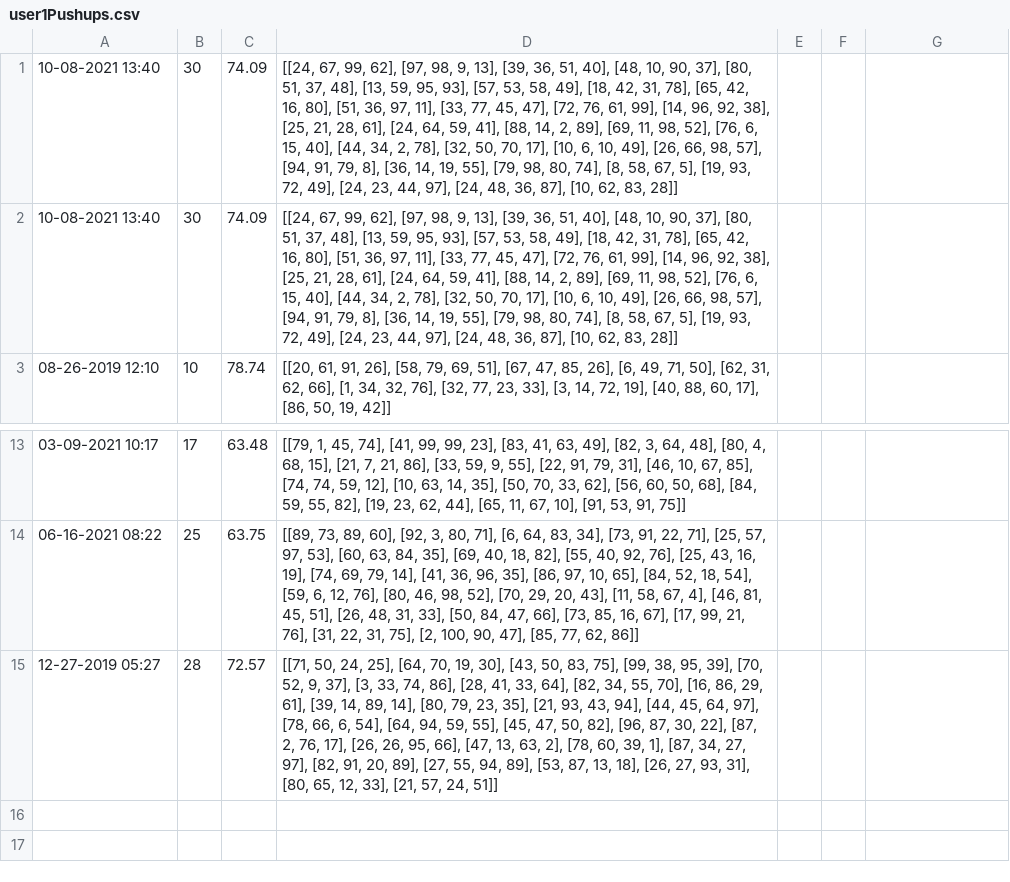
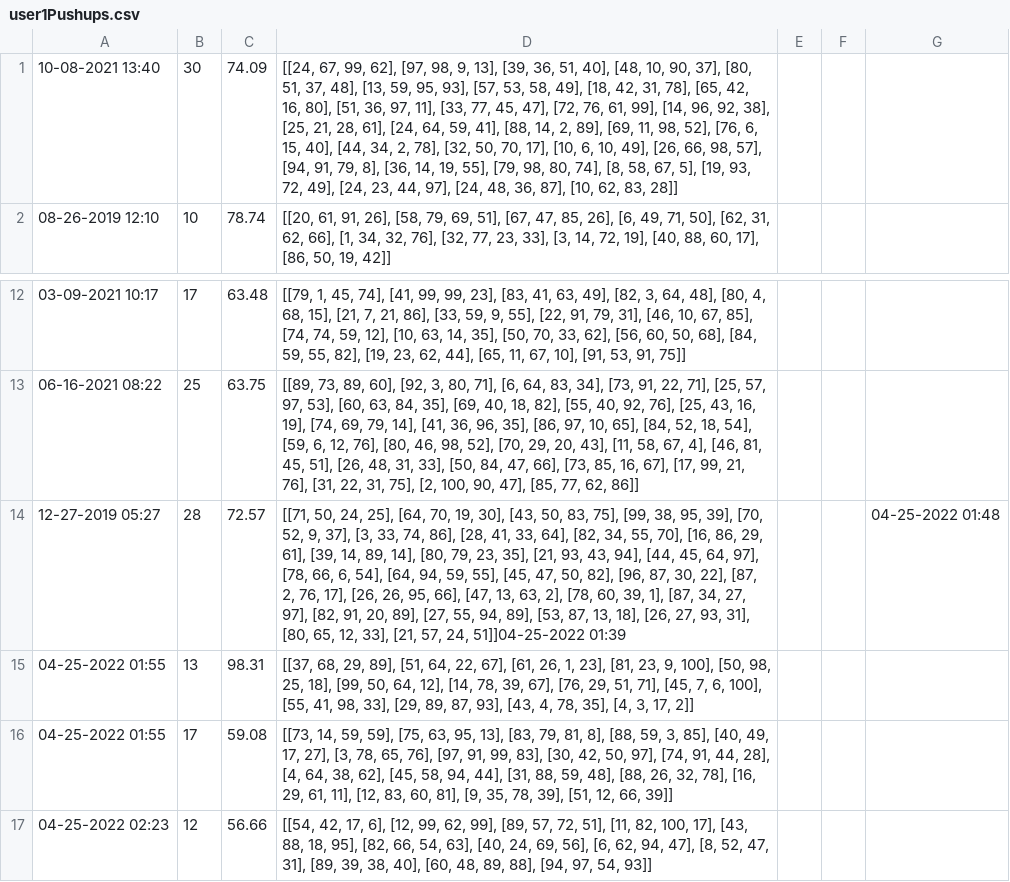
Before and after one commit to jeeminhan/Workout-Buddy, a CSV file: CSV_Files/user1Pushups.csv, drawn as a sheet; only a part is shown, gaps mark what is left out.

```diff
--- a/CSV_Files/user1Pushups.csv
+++ b/CSV_Files/user1Pushups.csv
@@ -1,3 +1,2 @@
 10-08-2021 13:40,30,74.09,"[[24, 67, 99, 62], [97, 98, 9, 13], [39, 36, 51, 40], [48, 10, 90, 37], [80, 51, 37, 48], [13, 59, 95, 93], [57, 53, 58, 49], [18, 42, 31, 78], [65, 42, 16, 80], [51, 36, 97, 11], [33, 77, 45, 47], [72, 76, 61, 99], [14, 96, 92, 38], [25, 21, 28, 61], [24, 64, 59, 41], [88, 14, 2, 89], [69, 11, 98, 52], [76, 6, 15, 40], [44, 34, 2, 78], [32, 50, 70, 17], [10, 6, 10, 49], [26, 66, 98, 57], [94, 91, 79, 8], [36, 14, 19, 55], [79, 98, 80, 74], [8, 58, 67, 5], [19, 93, 72, 49], [24, 23, 44, 97], [24, 48, 36, 87], [10, 62, 83, 28]]"
-10-08-2021 13:40,30,74.09,"[[24, 67, 99, 62], [97, 98, 9, 13], [39, 36, 51, 40], [48, 10, 90, 37], [80, 51, 37, 48], [13, 59, 95, 93], [57, 53, 58, 49], [18, 42, 31, 78], [65, 42, 16, 80], [51, 36, 97, 11], [33, 77, 45, 47], [72, 76, 61, 99], [14, 96, 92, 38], [25, 21, 28, 61], [24, 64, 59, 41], [88, 14, 2, 89], [69, 11, 98, 52], [76, 6, 15, 40], [44, 34, 2, 78], [32, 50, 70, 17], [10, 6, 10, 49], [26, 66, 98, 57], [94, 91, 79, 8], [36, 14, 19, 55], [79, 98, 80, 74], [8, 58, 67, 5], [19, 93, 72, 49], [24, 23, 44, 97], [24, 48, 36, 87], [10, 62, 83, 28]]"
 08-26-2019 12:10,10,78.74,"[[20, 61, 91, 26], [58, 79, 69, 51], [67, 47, 85, 26], [6, 49, 71, 50], [62, 31, 62, 66], [1, 34, 32, 76], [32, 77, 23, 33], [3, 14, 72, 19], [40, 88, 60, 17], [86, 50, 19, 42]]"
@@ -14,2 +13,5 @@
 06-16-2021 08:22,25,63.75,"[[89, 73, 89, 60], [92, 3, 80, 71], [6, 64, 83, 34], [73, 91, 22, 71], [25, 57, 97, 53], [60, 63, 84, 35], [69, 40, 18, 82], [55, 40, 92, 76], [25, 43, 16, 19], [74, 69, 79, 14], [41, 36, 96, 35], [86, 97, 10, 65], [84, 52, 18, 54], [59, 6, 12, 76], [80, 46, 98, 52], [70, 29, 20, 43], [11, 58, 67, 4], [46, 81, 45, 51], [26, 48, 31, 33], [50, 84, 47, 66], [73, 85, 16, 67], [17, 99, 21, 76], [31, 22, 31, 75], [2, 100, 90, 47], [85, 77, 62, 86]]"
-12-27-2019 05:27,28,72.57,"[[71, 50, 24, 25], [64, 70, 19, 30], [43, 50, 83, 75], [99, 38, 95, 39], [70, 52, 9, 37], [3, 33, 74, 86], [28, 41, 33, 64], [82, 34, 55, 70], [16, 86, 29, 61], [39, 14, 89, 14], [80, 79, 23, 35], [21, 93, 43, 94], [44, 45, 64, 97], [78, 66, 6, 54], [64, 94, 59, 55], [45, 47, 50, 82], [96, 87, 30, 22], [87, 2, 76, 17], [26, 26, 95, 66], [47, 13, 63, 2], [78, 60, 39, 1], [87, 34, 27, 97], [82, 91, 20, 89], [27, 55, 94, 89], [53, 87, 13, 18], [26, 27, 93, 31], [80, 65, 12, 33], [21, 57, 24, 51]]"
+12-27-2019 05:27,28,72.57,"[[71, 50, 24, 25], [64, 70, 19, 30], [43, 50, 83, 75], [99, 38, 95, 39], [70, 52, 9, 37], [3, 33, 74, 86], [28, 41, 33, 64], [82, 34, 55, 70], [16, 86, 29, 61], [39, 14, 89, 14], [80, 79, 23, 35], [21, 93, 43, 94], [44, 45, 64, 97], [78, 66, 6, 54], [64, 94, 59, 55], [45, 47, 50, 82], [96, 87, 30, 22], [87, 2, 76, 17], [26, 26, 95, 66], [47, 13, 63, 2], [78, 60, 39, 1], [87, 34, 27, 97], [82, 91, 20, 89], [27, 55, 94, 89], [53, 87, 13, 18], [26, 27, 93, 31], [80, 65, 12, 33], [21, 57, 24, 51]]"04-25-2022 01:39,,,04-25-2022 01:48,,,
+04-25-2022 01:55,13,98.31,"[[37, 68, 29, 89], [51, 64, 22, 67], [61, 26, 1, 23], [81, 23, 9, 100], [50, 98, 25, 18], [99, 50, 64, 12], [14, 78, 39, 67], [76, 29, 51, 71], [45, 7, 6, 100], [55, 41, 98, 33], [29, 89, 87, 93], [43, 4, 78, 35], [4, 3, 17, 2]]"
+04-25-2022 01:55,17,59.08,"[[73, 14, 59, 59], [75, 63, 95, 13], [83, 79, 81, 8], [88, 59, 3, 85], [40, 49, 17, 27], [3, 78, 65, 76], [97, 91, 99, 83], [30, 42, 50, 97], [74, 91, 44, 28], [4, 64, 38, 62], [45, 58, 94, 44], [31, 88, 59, 48], [88, 26, 32, 78], [16, 29, 61, 11], [12, 83, 60, 81], [9, 35, 78, 39], [51, 12, 66, 39]]"
+04-25-2022 02:23,12,56.66,"[[54, 42, 17, 6], [12, 99, 62, 99], [89, 57, 72, 51], [11, 82, 100, 17], [43, 88, 18, 95], [82, 66, 54, 63], [40, 24, 69, 56], [6, 62, 94, 47], [8, 52, 47, 31], [89, 39, 38, 40], [60, 48, 89, 88], [94, 97, 54, 93]]"
```
Also changed, not shown: CSV_Files/user2Pushups.csv, 2 other files.
